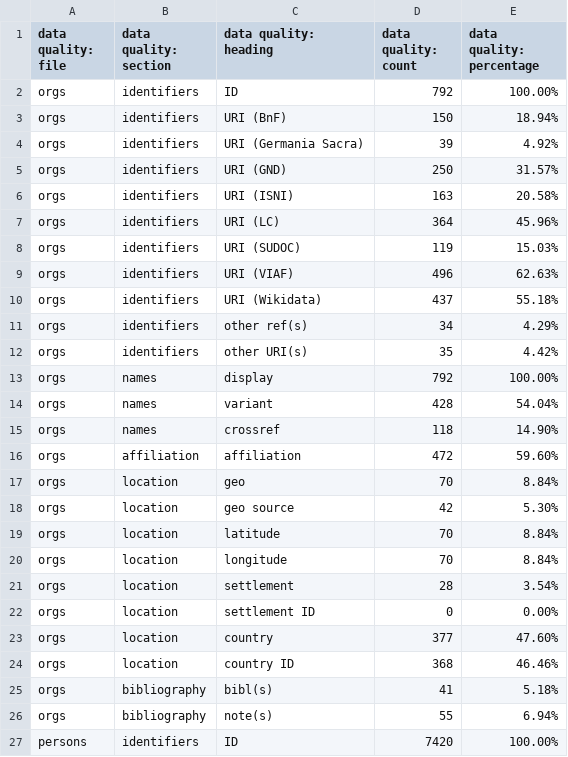
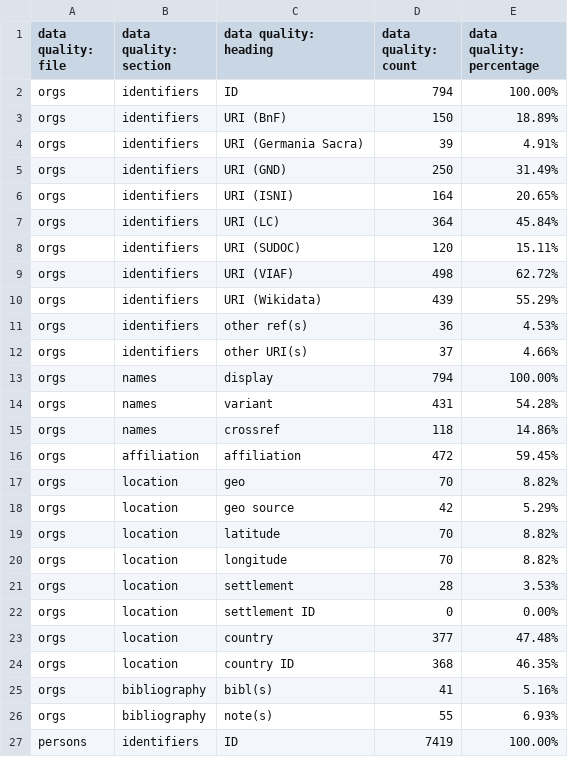
Before and after one commit to bodleian/medieval-mss, a CSV file: tabular_data/authority/csv/data_quality_authority.csv, drawn as a sheet; only a part is shown; the diff covers the shown part only.

```diff
--- a/tabular_data/authority/csv/data_quality_authority.csv
+++ b/tabular_data/authority/csv/data_quality_authority.csv
@@ -1,27 +1,27 @@
 data quality: file,data quality: section,data quality: heading,data quality: count,data quality: percentage
-orgs,identifiers,ID,792,100.00%
-orgs,identifiers,URI (BnF),150,18.94%
-orgs,identifiers,URI (Germania Sacra),39,4.92%
-orgs,identifiers,URI (GND),250,31.57%
-orgs,identifiers,URI (ISNI),163,20.58%
-orgs,identifiers,URI (LC),364,45.96%
-orgs,identifiers,URI (SUDOC),119,15.03%
-orgs,identifiers,URI (VIAF),496,62.63%
-orgs,identifiers,URI (Wikidata),437,55.18%
-orgs,identifiers,other ref(s),34,4.29%
-orgs,identifiers,other URI(s),35,4.42%
-orgs,names,display,792,100.00%
-orgs,names,variant,428,54.04%
-orgs,names,crossref,118,14.90%
-orgs,affiliation,affiliation,472,59.60%
-orgs,location,geo,70,8.84%
-orgs,location,geo source,42,5.30%
-orgs,location,latitude,70,8.84%
-orgs,location,longitude,70,8.84%
-orgs,location,settlement,28,3.54%
+orgs,identifiers,ID,794,100.00%
+orgs,identifiers,URI (BnF),150,18.89%
+orgs,identifiers,URI (Germania Sacra),39,4.91%
+orgs,identifiers,URI (GND),250,31.49%
+orgs,identifiers,URI (ISNI),164,20.65%
+orgs,identifiers,URI (LC),364,45.84%
+orgs,identifiers,URI (SUDOC),120,15.11%
+orgs,identifiers,URI (VIAF),498,62.72%
+orgs,identifiers,URI (Wikidata),439,55.29%
+orgs,identifiers,other ref(s),36,4.53%
+orgs,identifiers,other URI(s),37,4.66%
+orgs,names,display,794,100.00%
+orgs,names,variant,431,54.28%
+orgs,names,crossref,118,14.86%
+orgs,affiliation,affiliation,472,59.45%
+orgs,location,geo,70,8.82%
+orgs,location,geo source,42,5.29%
+orgs,location,latitude,70,8.82%
+orgs,location,longitude,70,8.82%
+orgs,location,settlement,28,3.53%
 orgs,location,settlement ID,0,0.00%
-orgs,location,country,377,47.60%
-orgs,location,country ID,368,46.46%
-orgs,bibliography,bibl(s),41,5.18%
-orgs,bibliography,note(s),55,6.94%
-persons,identifiers,ID,7420,100.00%
+orgs,location,country,377,47.48%
+orgs,location,country ID,368,46.35%
+orgs,bibliography,bibl(s),41,5.16%
+orgs,bibliography,note(s),55,6.93%
+persons,identifiers,ID,7419,100.00%
```
Also changed, not shown: 139 edited cells elsewhere in this file, tabular_data/authority/csv/orgs.csv, tabular_data/collection/csv/data_quality_collection.csv, 25 other files.
